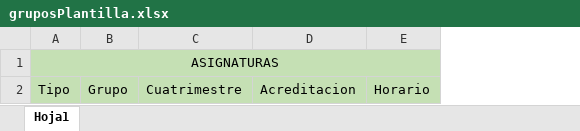
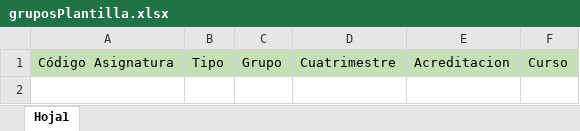
Before and after one commit to ursgarsan/TFG-PAP, an Excel workbook: web_app/public/plantillas/gruposPlantilla.xlsx, sheet Hoja1, drawn as a sheet; values as stored, in another font and other column widths than the file's, no borders; removed rows and columns are numbered as before the commit, all else as after; the diff names each change by its address in the sheet, - before the commit and + after, or states it on an @@ line.

Commit message:
a falta de detalles carga de grupos

```diff
--- a/web_app/public/plantillas/gruposPlantilla.xlsx (sheet Hoja1)
+++ b/web_app/public/plantillas/gruposPlantilla.xlsx (sheet Hoja1)
+column A, row 1: Código Asignatura
-column E, row 2: Horario
+column F, row 1: Curso
-row 1: ASIGNATURAS
```
Also changed, not shown: 2 other files.
